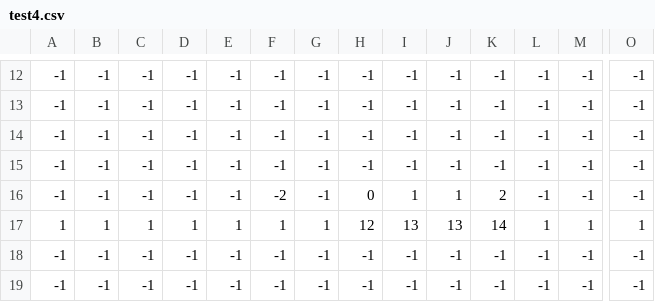
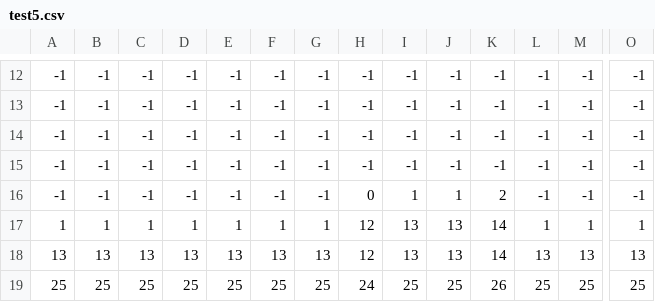
Before and after one commit to C6H5SO3Na/JumpGame, a CSV file: data/map/test5.csv (was data/map/test4.csv), drawn as a sheet; only a part is shown, gaps mark what is left out; the diff covers the shown part only; the diff names each change by its address in the sheet, - before the commit and + after, or states it on an @@ line.

```diff
--- a/data/map/test4.csv
+++ b/data/map/test5.csv
-F16: -2
+F16: -1
-A18: -1
+A18: 13
-B18: -1
+B18: 13
-C18: -1
+C18: 13
-D18: -1
+D18: 13
-E18: -1
+E18: 13
-F18: -1
+F18: 13
-G18: -1
+G18: 13
-H18: -1
+H18: 12
-I18: -1
+I18: 13
-J18: -1
+J18: 13
-K18: -1
+K18: 14
-L18: -1
+L18: 13
-M18: -1
+M18: 13
-O18: -1
+O18: 13
-A19: -1
+A19: 25
-B19: -1
+B19: 25
-C19: -1
+C19: 25
-D19: -1
+D19: 25
-E19: -1
+E19: 25
-F19: -1
+F19: 25
-G19: -1
+G19: 25
-H19: -1
+H19: 24
-I19: -1
+I19: 25
-J19: -1
+J19: 25
-K19: -1
+K19: 26
-L19: -1
+L19: 25
-M19: -1
+M19: 25
-O19: -1
+O19: 25
```
Also changed, not shown: 56 edited cells elsewhere in this file, 6 other files.
